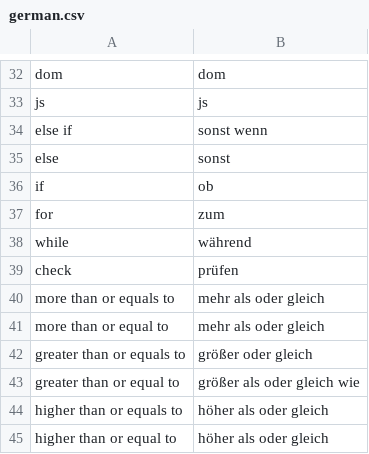
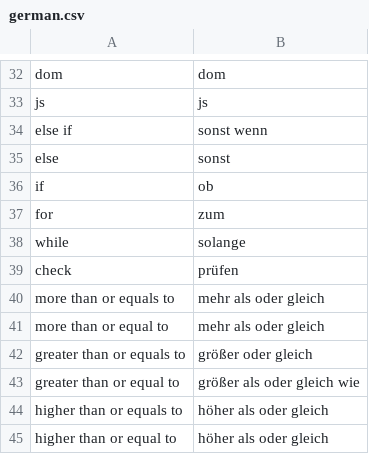
Before and after one commit to aisingapore/TagUI, a CSV file: src/languages/german.csv, drawn as a sheet; only a part is shown, gaps mark what is left out; the diff covers the shown part only.

```diff
--- a/src/languages/german.csv
+++ b/src/languages/german.csv
@@ -37,3 +37,3 @@ if,ob
 for,zum
-while,während
+while,solange
 check,prüfen
```
Also changed, not shown: 12 edited cells elsewhere in this file.
